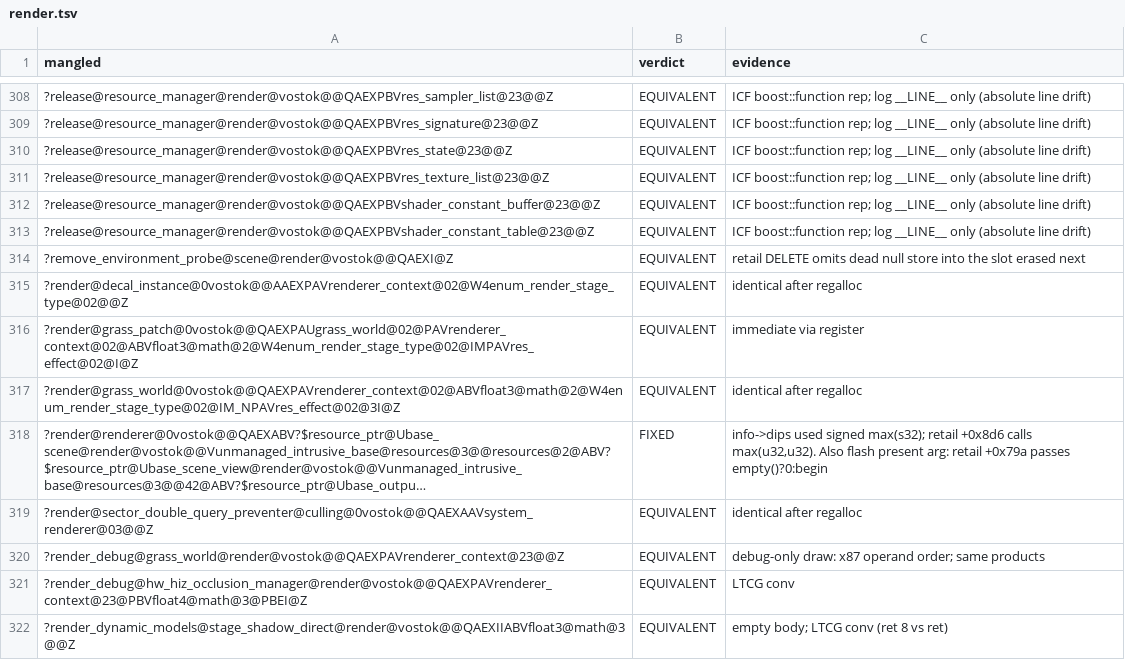
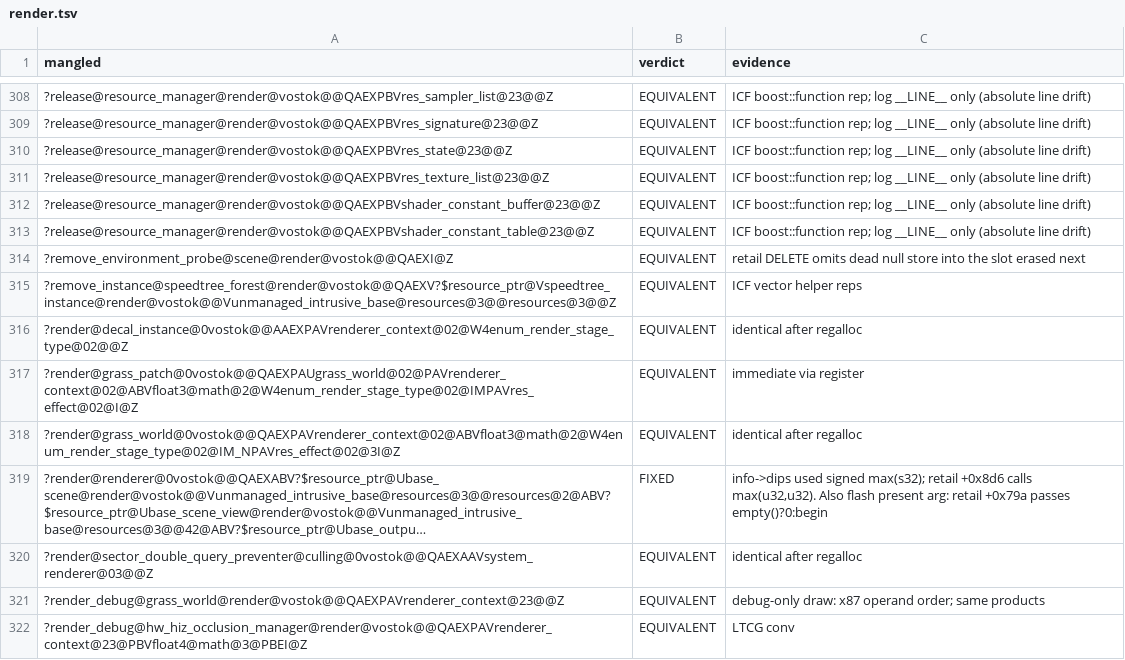
Before and after one commit to srp-survarium/vostok, a TSV file: docs/binary_matching/behavior_audit/render.tsv, drawn as a sheet; only a part is shown, gaps mark what is left out; the shorter side is filled out with more unchanged rows; long unchanged cells end in ….

```diff
--- a/docs/binary_matching/behavior_audit/render.tsv
+++ b/docs/binary_matching/behavior_audit/render.tsv
@@ -314,2 +314,3 @@ mangled	verdict	evidence
 ?remove_environment_probe@scene@render@vostok@@QAEXI@Z	EQUIVALENT	retail DELETE omits dead null store into the slot erased next
+?remove_instance@speedtree_forest@render@vostok@@QAEXV?$resource_ptr@Vspeedtree_instance@render@vostok@@Vunmanaged_intrusive_base@resources@3@@resources@3@@Z	EQUIVALENT	ICF vector helper reps
 ?render@decal_instance@0vostok@@AAEXPAVrenderer_context@02@W4enum_render_stage_type@02@@Z	EQUIVALENT	identical after regalloc
```
